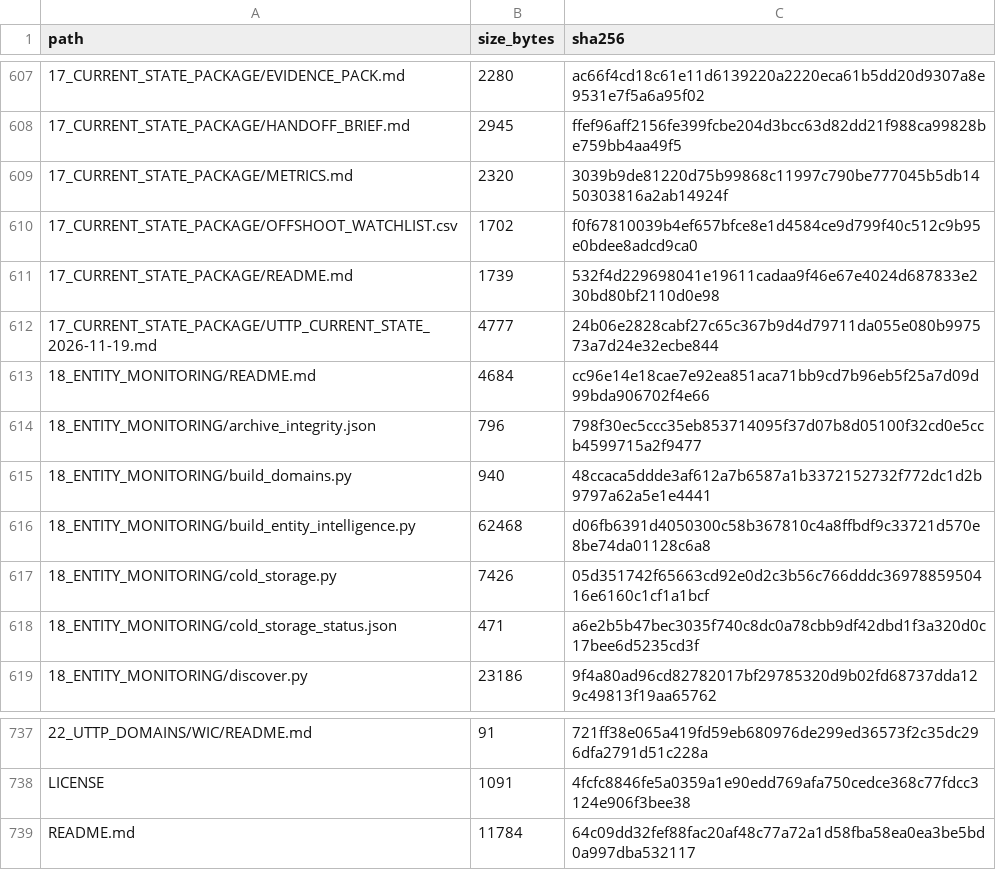
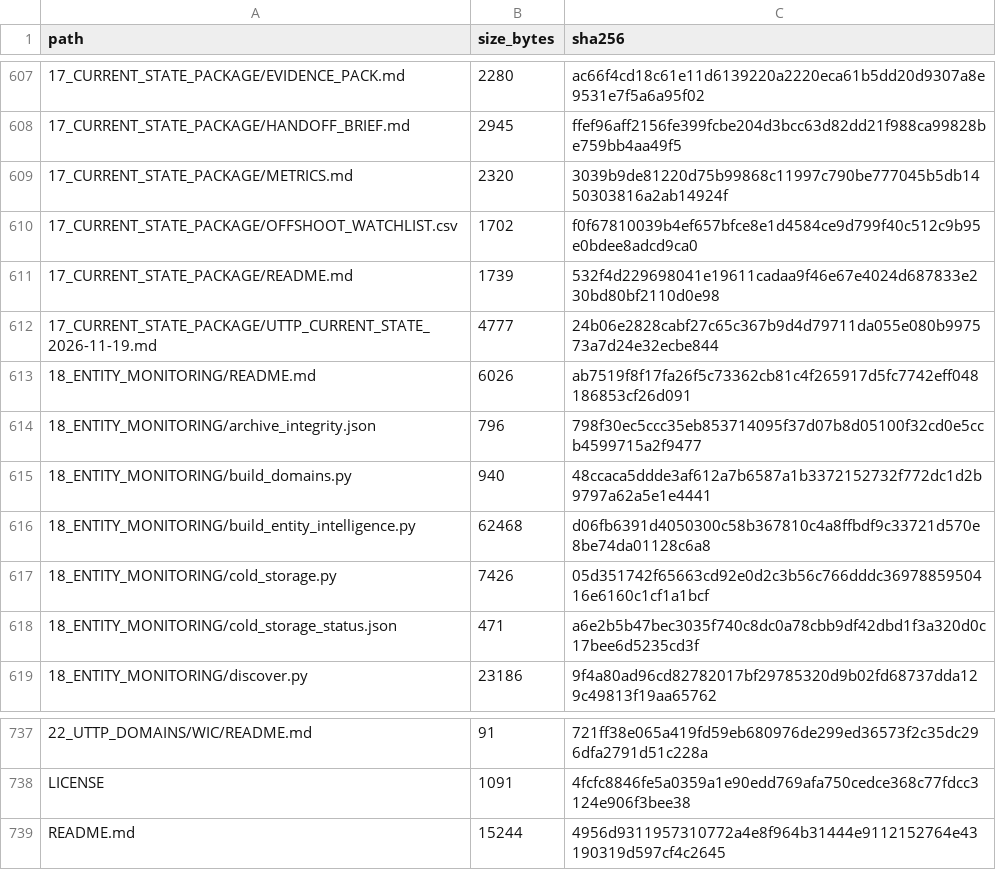
Before and after one commit to WinterGate-IC/UTTP, a CSV file: 00_READ_FIRST/MANIFEST.csv, drawn as a sheet; only a part is shown, gaps mark what is left out.

Commit message:
Document Ominis-OSINT validation integration and multi-signal confirmation
- explain Ominis-OSINT by WIC founder AnonCatalyst is fully integrated
- list strong, medium, and pre-filter signals used to confirm entity links
- document publish rule: HTTP 200 or token match alone never confirms
- document body-only/no-match/error quarantine and internal validation queue
- document automated 40-URL batch validation, 7-day cache, and entity prioritization

```diff
--- a/00_READ_FIRST/MANIFEST.csv
+++ b/00_READ_FIRST/MANIFEST.csv
@@ -612,3 +612,3 @@ path,size_bytes,sha256
 17_CURRENT_STATE_PACKAGE/UTTP_CURRENT_STATE_2026-11-19.md,4777,24b06e2828cabf27c65c367b9d4d79711da055e080b997573a7d24e32ecbe844
-18_ENTITY_MONITORING/README.md,4684,cc96e14e18cae7e92ea851aca71bb9cd7b96eb5f25a7d09d99bda906702f4e66
+18_ENTITY_MONITORING/README.md,6026,ab7519f8f17fa26f5c73362cb81c4f265917d5fc7742eff048186853cf26d091
 18_ENTITY_MONITORING/archive_integrity.json,796,798f30ec5ccc35eb853714095f37d07b8d05100f32cd0e5ccb4599715a2f9477
@@ -738,2 +738,2 @@ path,size_bytes,sha256
 LICENSE,1091,4fcfc8846fe5a0359a1e90edd769afa750cedce368c77fdcc3124e906f3bee38
-README.md,11784,64c09dd32fef88fac20af48c77a72a1d58fba58ea0ea3be5bd0a997dba532117
+README.md,15244,4956d9311957310772a4e8f964b31444e9112152764e43190319d597cf4c2645
```
Also changed, not shown: 3 other files.
